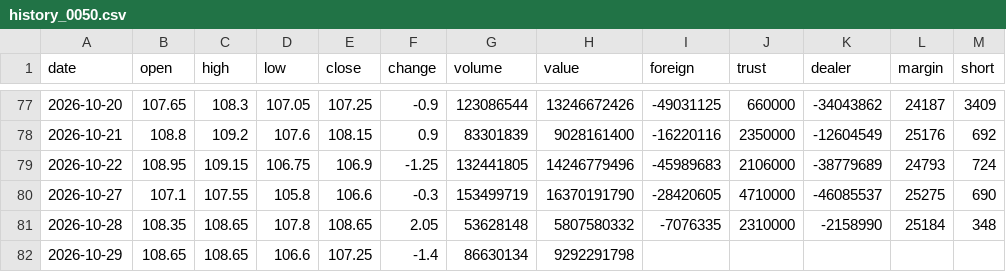
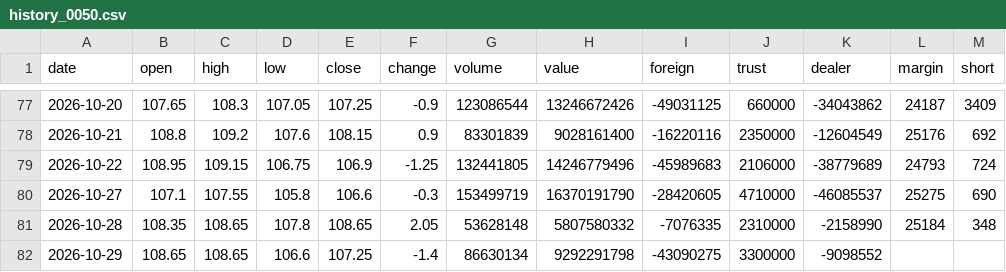
Before and after one commit to Roylin520/stockMarket, a CSV file: data/history_0050.csv, drawn as a sheet; only a part is shown, gaps mark what is left out.

```diff
--- a/data/history_0050.csv
+++ b/data/history_0050.csv
@@ -81,2 +81,2 @@
 2026-10-28,108.35,108.65,107.8,108.65,2.05,53628148,5807580332,-7076335,2310000,-2158990,25184,348
-2026-10-29,108.65,108.65,106.6,107.25,-1.4,86630134,9292291798,,,,,
+2026-10-29,108.65,108.65,106.6,107.25,-1.4,86630134,9292291798,-43090275,3300000,-9098552,,
```
Also changed, not shown: data/history_2303.csv, data/history_2308.csv, 23 other files.
